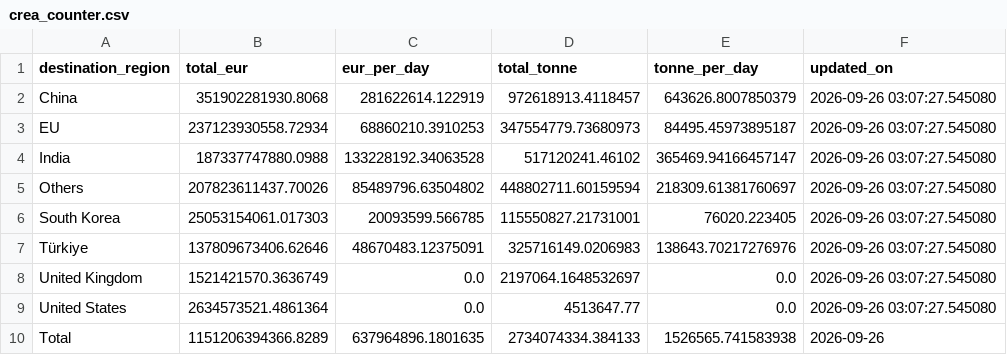
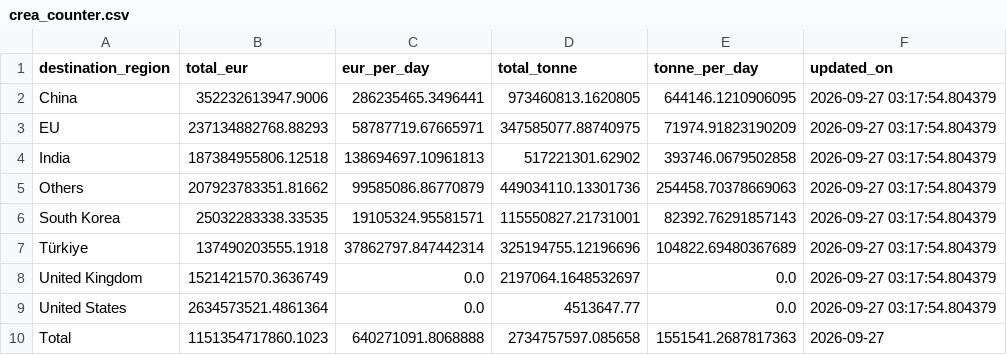
Before and after one commit to lorenzo-pasteris/Analisi-Russia-Ucraina, a CSV file: data/crea_counter.csv, drawn as a sheet.

```diff
--- a/data/crea_counter.csv
+++ b/data/crea_counter.csv
@@ -1,10 +1,10 @@
 destination_region,total_eur,eur_per_day,total_tonne,tonne_per_day,updated_on
-China,351902281930.8068,281622614.122919,972618913.4118457,643626.8007850379,2026-09-26 03:07:27.545080
-EU,237123930558.72934,68860210.3910253,347554779.73680973,84495.45973895187,2026-09-26 03:07:27.545080
-India,187337747880.0988,133228192.34063528,517120241.46102,365469.94166457147,2026-09-26 03:07:27.545080
-Others,207823611437.70026,85489796.63504802,448802711.60159594,218309.61381760697,2026-09-26 03:07:27.545080
-South Korea,25053154061.017303,20093599.566785,115550827.21731001,76020.223405,2026-09-26 03:07:27.545080
-Türkiye,137809673406.62646,48670483.12375091,325716149.0206983,138643.70217276976,2026-09-26 03:07:27.545080
-United Kingdom,1521421570.3636749,0.0,2197064.1648532697,0.0,2026-09-26 03:07:27.545080
-United States,2634573521.4861364,0.0,4513647.77,0.0,2026-09-26 03:07:27.545080
-Total,1151206394366.8289,637964896.1801635,2734074334.384133,1526565.741583938,2026-09-26
+China,352232613947.9006,286235465.3496441,973460813.1620805,644146.1210906095,2026-09-27 03:17:54.804379
+EU,237134882768.88293,58787719.67665971,347585077.88740975,71974.91823190209,2026-09-27 03:17:54.804379
+India,187384955806.12518,138694697.10961813,517221301.62902,393746.0679502858,2026-09-27 03:17:54.804379
+Others,207923783351.81662,99585086.86770879,449034110.13301736,254458.70378669063,2026-09-27 03:17:54.804379
+South Korea,25032283338.33535,19105324.95581571,115550827.21731001,82392.76291857143,2026-09-27 03:17:54.804379
+Türkiye,137490203555.1918,37862797.847442314,325194755.12196696,104822.69480367689,2026-09-27 03:17:54.804379
+United Kingdom,1521421570.3636749,0.0,2197064.1648532697,0.0,2026-09-27 03:17:54.804379
+United States,2634573521.4861364,0.0,4513647.77,0.0,2026-09-27 03:17:54.804379
+Total,1151354717860.1023,640271091.8068888,2734757597.085658,1551541.2687817363,2026-09-27
```
Also changed, not shown: data/crea_monthly.csv, data/crea_ports_daily.csv.
